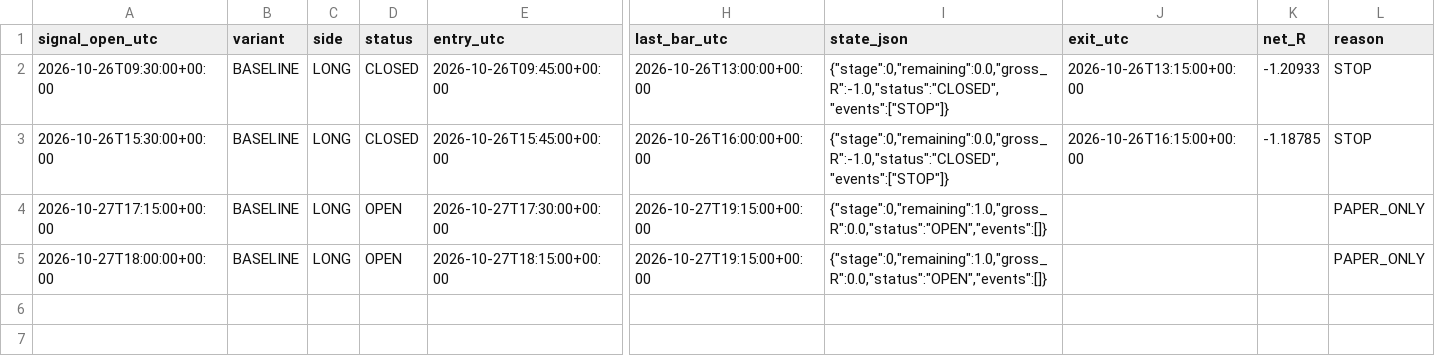
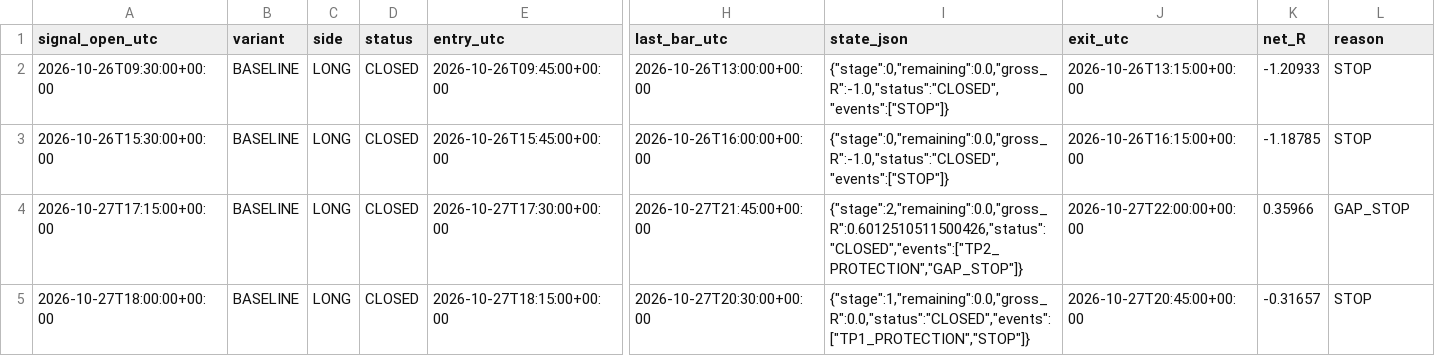
Before and after one commit to ReneGold/bitcoin-signal-bot, a CSV file: bitcoin_v4_paper_trades.csv, drawn as a sheet; only a part is shown, gaps mark what is left out; the diff names each change by its address in the sheet, - before the commit and + after, or states it on an @@ line.

```diff
--- a/bitcoin_v4_paper_trades.csv
+++ b/bitcoin_v4_paper_trades.csv
-D4:D5 (status): OPEN
+D4:D5 (status): CLOSED
-H4 (last_bar_utc): 2026-10-27T19:15:00+00:00
+H4 (last_bar_utc): 2026-10-27T21:45:00+00:00
-I4 (state_json): {"stage":0,"remaining":1.0,"gross_R":0.0,"status":"OPEN","events":[]}
+I4 (state_json): {"stage":2,"remaining":0.0,"gross_R":0.6012510511500426,"status":"CLOSED","events":["TP2_PROTECTION","GAP_STOP"]}
-J4 (exit_utc): (empty)
+J4 (exit_utc): 2026-10-27T22:00:00+00:00
-K4 (net_R): (empty)
+K4 (net_R): 0.35966
-L4 (reason): PAPER_ONLY
+L4 (reason): GAP_STOP
-H5 (last_bar_utc): 2026-10-27T19:15:00+00:00
+H5 (last_bar_utc): 2026-10-27T20:30:00+00:00
-I5 (state_json): {"stage":0,"remaining":1.0,"gross_R":0.0,"status":"OPEN","events":[]}
+I5 (state_json): {"stage":1,"remaining":0.0,"gross_R":0.0,"status":"CLOSED","events":["TP1_PROTECTION","STOP"]}
-J5 (exit_utc): (empty)
+J5 (exit_utc): 2026-10-27T20:45:00+00:00
-K5 (net_R): (empty)
+K5 (net_R): -0.31657
-L5 (reason): PAPER_ONLY
+L5 (reason): STOP
```
